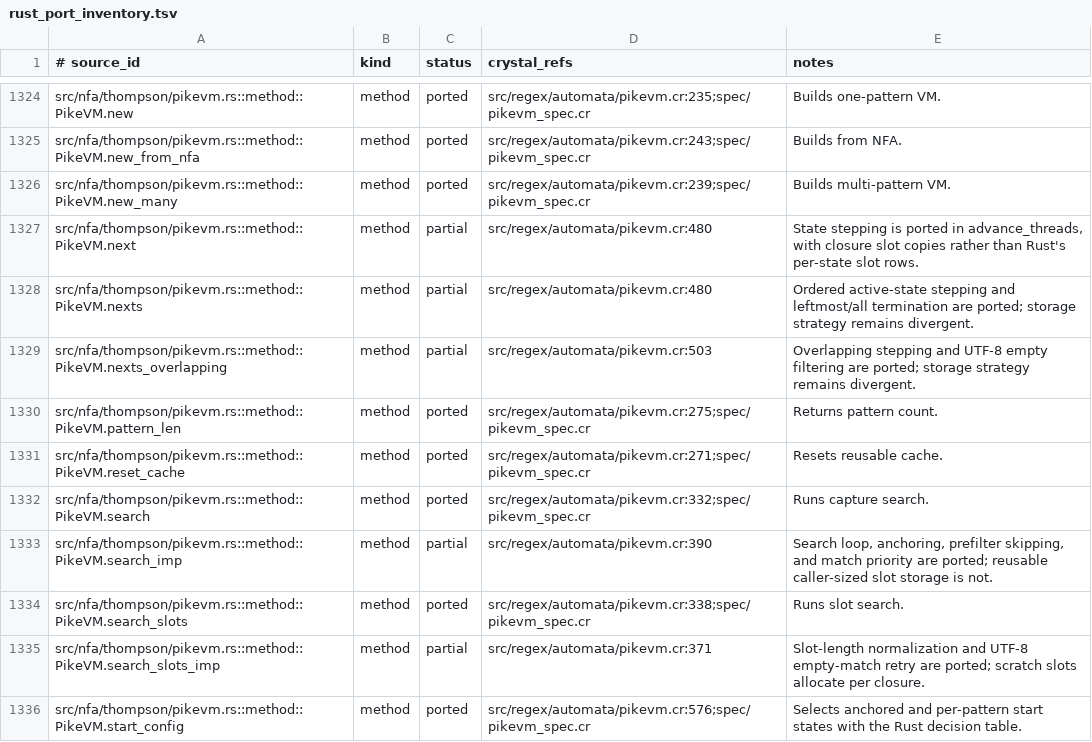
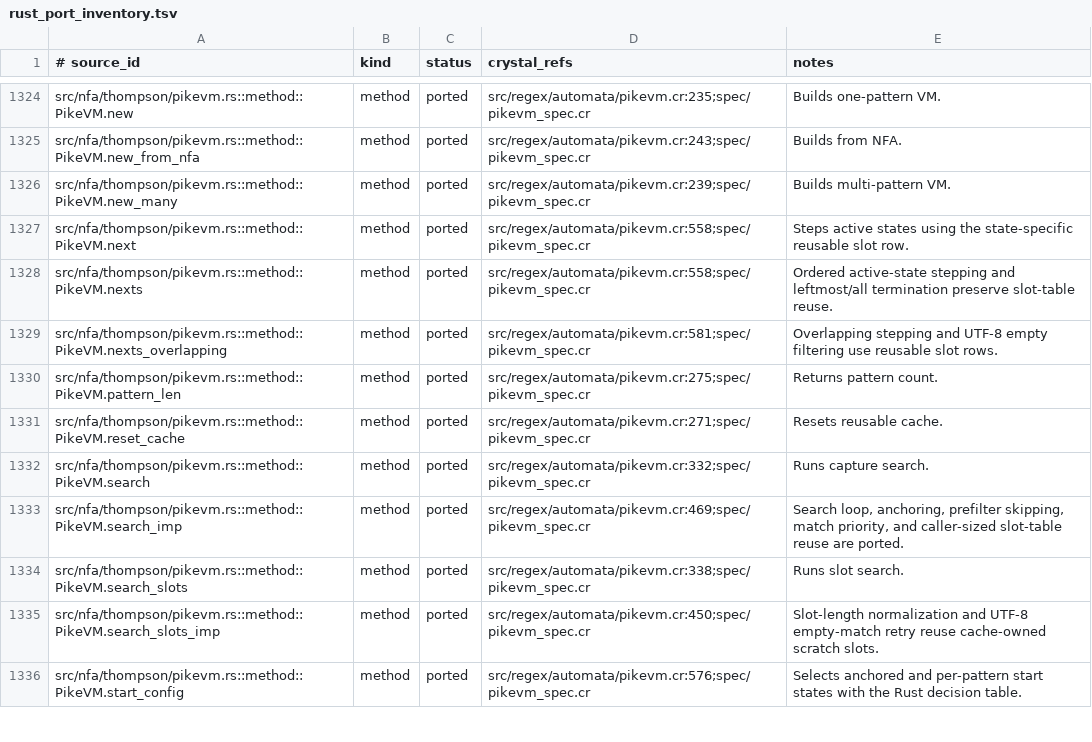
Before and after one commit to dsisnero/regex-automata, a TSV file: plans/inventory/rust_port_inventory.tsv, drawn as a sheet; only a part is shown, gaps mark what is left out; the diff covers the shown part only.

Commit message:
perf: reuse PikeVM capture slot table

```diff
--- a/plans/inventory/rust_port_inventory.tsv
+++ b/plans/inventory/rust_port_inventory.tsv
@@ -1326,5 +1326,5 @@ src/nfa/thompson/pikevm.rs::method::PikeVM.new_from_nfa	method	ported	src/regex/
 src/nfa/thompson/pikevm.rs::method::PikeVM.new_many	method	ported	src/regex/automata/pikevm.cr:239;spec/pikevm_spec.cr	Builds multi-pattern VM.
-src/nfa/thompson/pikevm.rs::method::PikeVM.next	method	partial	src/regex/automata/pikevm.cr:480	State stepping is ported in advance_threads, with closure slot copies rather than Rust's per-state slot rows.
-src/nfa/thompson/pikevm.rs::method::PikeVM.nexts	method	partial	src/regex/automata/pikevm.cr:480	Ordered active-state stepping and leftmost/all termination are ported; storage strategy remains divergent.
-src/nfa/thompson/pikevm.rs::method::PikeVM.nexts_overlapping	method	partial	src/regex/automata/pikevm.cr:503	Overlapping stepping and UTF-8 empty filtering are ported; storage strategy remains divergent.
+src/nfa/thompson/pikevm.rs::method::PikeVM.next	method	ported	src/regex/automata/pikevm.cr:558;spec/pikevm_spec.cr	Steps active states using the state-specific reusable slot row.
+src/nfa/thompson/pikevm.rs::method::PikeVM.nexts	method	ported	src/regex/automata/pikevm.cr:558;spec/pikevm_spec.cr	Ordered active-state stepping and leftmost/all termination preserve slot-table reuse.
+src/nfa/thompson/pikevm.rs::method::PikeVM.nexts_overlapping	method	ported	src/regex/automata/pikevm.cr:581;spec/pikevm_spec.cr	Overlapping stepping and UTF-8 empty filtering use reusable slot rows.
 src/nfa/thompson/pikevm.rs::method::PikeVM.pattern_len	method	ported	src/regex/automata/pikevm.cr:275;spec/pikevm_spec.cr	Returns pattern count.
@@ -1332,5 +1332,5 @@ src/nfa/thompson/pikevm.rs::method::PikeVM.reset_cache	method	ported	src/regex/a
 src/nfa/thompson/pikevm.rs::method::PikeVM.search	method	ported	src/regex/automata/pikevm.cr:332;spec/pikevm_spec.cr	Runs capture search.
-src/nfa/thompson/pikevm.rs::method::PikeVM.search_imp	method	partial	src/regex/automata/pikevm.cr:390	Search loop, anchoring, prefilter skipping, and match priority are ported; reusable caller-sized slot storage is not.
+src/nfa/thompson/pikevm.rs::method::PikeVM.search_imp	method	ported	src/regex/automata/pikevm.cr:469;spec/pikevm_spec.cr	Search loop, anchoring, prefilter skipping, match priority, and caller-sized slot-table reuse are ported.
 src/nfa/thompson/pikevm.rs::method::PikeVM.search_slots	method	ported	src/regex/automata/pikevm.cr:338;spec/pikevm_spec.cr	Runs slot search.
-src/nfa/thompson/pikevm.rs::method::PikeVM.search_slots_imp	method	partial	src/regex/automata/pikevm.cr:371	Slot-length normalization and UTF-8 empty-match retry are ported; scratch slots allocate per closure.
+src/nfa/thompson/pikevm.rs::method::PikeVM.search_slots_imp	method	ported	src/regex/automata/pikevm.cr:450;spec/pikevm_spec.cr	Slot-length normalization and UTF-8 empty-match retry reuse cache-owned scratch slots.
 src/nfa/thompson/pikevm.rs::method::PikeVM.start_config	method	ported	src/regex/automata/pikevm.cr:576;spec/pikevm_spec.cr	Selects anchored and per-pattern start states with the Rust decision table.
```
Also changed, not shown: 39 edited cells elsewhere in this file, 3 other files.
